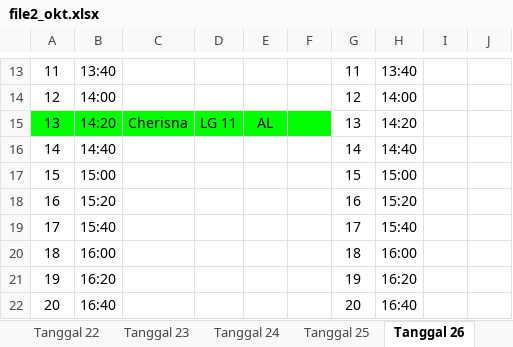
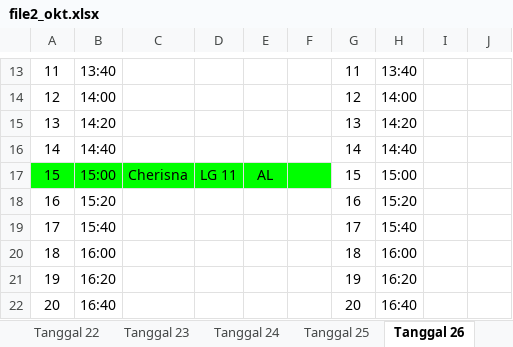
Before and after one commit to whynunuu/FoxeStudio, an Excel workbook: file2_okt.xlsx, sheet Tanggal 26, drawn as a sheet; only a part is shown, gaps mark what is left out; values as stored, in another font and other column widths than the file's, no borders; charts and pictures not drawn; the diff names each change by its address in the sheet, - before the commit and + after, or states it on an @@ line.

```diff
--- a/file2_okt.xlsx (sheet Tanggal 26)
+++ b/file2_okt.xlsx (sheet Tanggal 26)
-A15:F15 fill: #00FF00
+A15:F15 fill: none
-C15: Cherisna
+C15: (empty)
-D15: LG 11
+D15: (empty)
-E15: AL
+E15: (empty)
-A17:F17 fill: none
+A17:F17 fill: #00FF00
-C17: (empty)
+C17: Cherisna
-D17: (empty)
+D17: LG 11
-E17: (empty)
+E17: AL
```
Also changed, not shown: sheet Tanggal 21, sheet Tanggal 23, file1_okt.xlsm, file2.xlsx, 3 other files.
